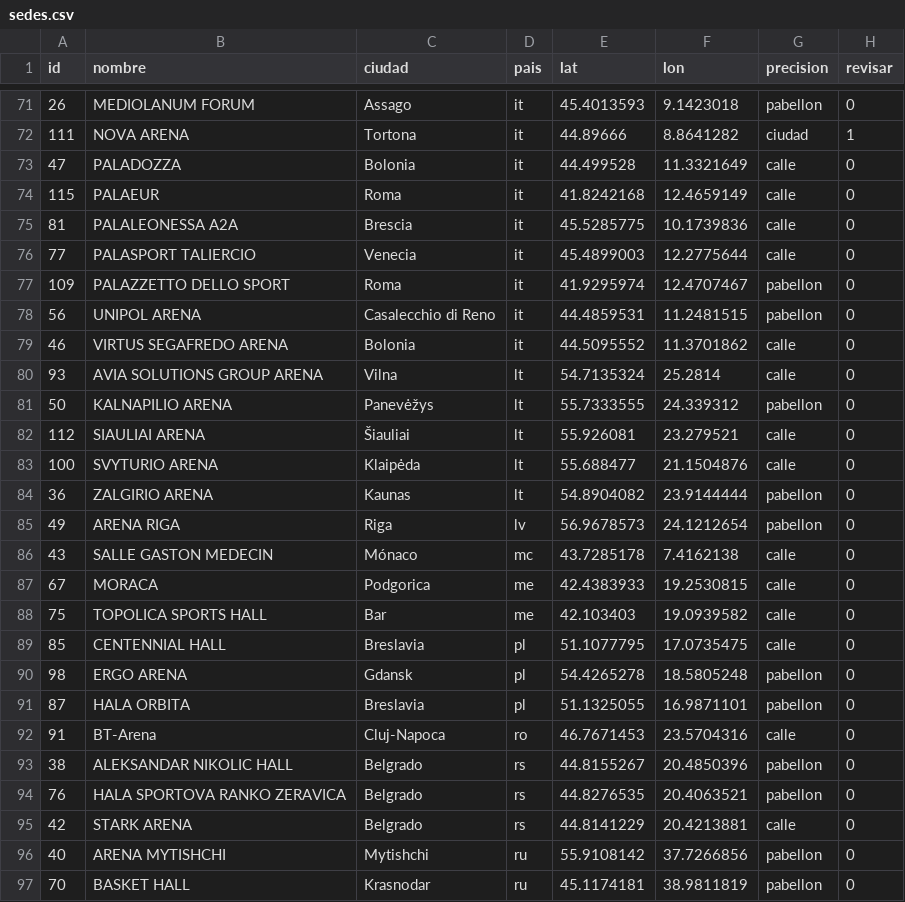
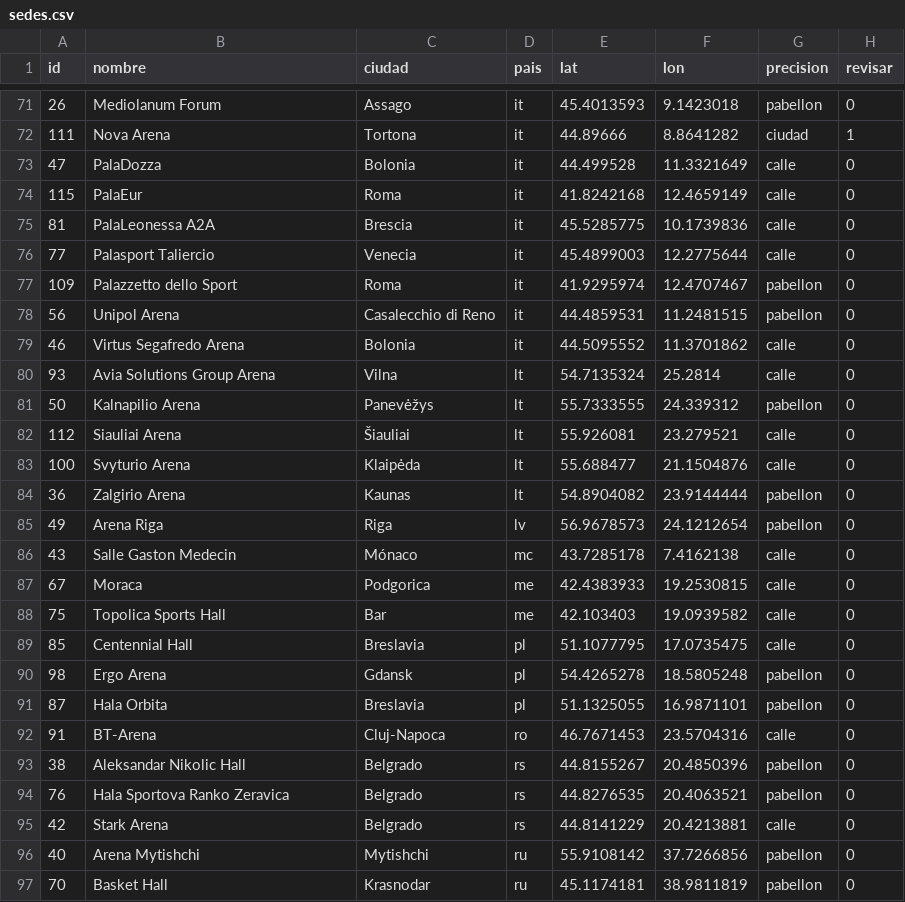
Before and after one commit to AnalyzingBasketball/EUROLEAGUE_TRIPS, a CSV file: data/sedes.csv, drawn as a sheet; only a part is shown, gaps mark what is left out; the diff covers the shown part only.

```diff
--- a/data/sedes.csv
+++ b/data/sedes.csv
@@ -71,27 +71,27 @@ id,nombre,ciudad,pais,lat,lon,precision,revisar
-26,MEDIOLANUM FORUM,Assago,it,45.4013593,9.1423018,pabellon,0
-111,NOVA ARENA,Tortona,it,44.89666,8.8641282,ciudad,1
-47,PALADOZZA,Bolonia,it,44.499528,11.3321649,calle,0
-115,PALAEUR,Roma,it,41.8242168,12.4659149,calle,0
-81,PALALEONESSA A2A,Brescia,it,45.5285775,10.1739836,calle,0
-77,PALASPORT TALIERCIO,Venecia,it,45.4899003,12.2775644,calle,0
-109,PALAZZETTO DELLO SPORT,Roma,it,41.9295974,12.4707467,pabellon,0
-56,UNIPOL ARENA,Casalecchio di Reno,it,44.4859531,11.2481515,pabellon,0
-46,VIRTUS SEGAFREDO ARENA,Bolonia,it,44.5095552,11.3701862,calle,0
-93,AVIA SOLUTIONS GROUP ARENA,Vilna,lt,54.7135324,25.2814,calle,0
-50,KALNAPILIO ARENA,Panevėžys,lt,55.7333555,24.339312,pabellon,0
-112,SIAULIAI ARENA,Šiauliai,lt,55.926081,23.279521,calle,0
-100,SVYTURIO ARENA,Klaipėda,lt,55.688477,21.1504876,calle,0
-36,ZALGIRIO ARENA,Kaunas,lt,54.8904082,23.9144444,pabellon,0
-49,ARENA RIGA,Riga,lv,56.9678573,24.1212654,pabellon,0
-43,SALLE GASTON MEDECIN,Mónaco,mc,43.7285178,7.4162138,calle,0
-67,MORACA,Podgorica,me,42.4383933,19.2530815,calle,0
-75,TOPOLICA SPORTS HALL,Bar,me,42.103403,19.0939582,calle,0
-85,CENTENNIAL HALL,Breslavia,pl,51.1077795,17.0735475,calle,0
-98,ERGO ARENA,Gdansk,pl,54.4265278,18.5805248,pabellon,0
-87,HALA ORBITA,Breslavia,pl,51.1325055,16.9871101,pabellon,0
+26,Mediolanum Forum,Assago,it,45.4013593,9.1423018,pabellon,0
+111,Nova Arena,Tortona,it,44.89666,8.8641282,ciudad,1
+47,PalaDozza,Bolonia,it,44.499528,11.3321649,calle,0
+115,PalaEur,Roma,it,41.8242168,12.4659149,calle,0
+81,PalaLeonessa A2A,Brescia,it,45.5285775,10.1739836,calle,0
+77,Palasport Taliercio,Venecia,it,45.4899003,12.2775644,calle,0
+109,Palazzetto dello Sport,Roma,it,41.9295974,12.4707467,pabellon,0
+56,Unipol Arena,Casalecchio di Reno,it,44.4859531,11.2481515,pabellon,0
+46,Virtus Segafredo Arena,Bolonia,it,44.5095552,11.3701862,calle,0
+93,Avia Solutions Group Arena,Vilna,lt,54.7135324,25.2814,calle,0
+50,Kalnapilio Arena,Panevėžys,lt,55.7333555,24.339312,pabellon,0
+112,Siauliai Arena,Šiauliai,lt,55.926081,23.279521,calle,0
+100,Svyturio Arena,Klaipėda,lt,55.688477,21.1504876,calle,0
+36,Zalgirio Arena,Kaunas,lt,54.8904082,23.9144444,pabellon,0
+49,Arena Riga,Riga,lv,56.9678573,24.1212654,pabellon,0
+43,Salle Gaston Medecin,Mónaco,mc,43.7285178,7.4162138,calle,0
+67,Moraca,Podgorica,me,42.4383933,19.2530815,calle,0
+75,Topolica Sports Hall,Bar,me,42.103403,19.0939582,calle,0
+85,Centennial Hall,Breslavia,pl,51.1077795,17.0735475,calle,0
+98,Ergo Arena,Gdansk,pl,54.4265278,18.5805248,pabellon,0
+87,Hala Orbita,Breslavia,pl,51.1325055,16.9871101,pabellon,0
 91,BT-Arena,Cluj-Napoca,ro,46.7671453,23.5704316,calle,0
-38,ALEKSANDAR NIKOLIC HALL,Belgrado,rs,44.8155267,20.4850396,pabellon,0
-76,HALA SPORTOVA RANKO ZERAVICA,Belgrado,rs,44.8276535,20.4063521,pabellon,0
-42,STARK ARENA,Belgrado,rs,44.8141229,20.4213881,calle,0
-40,ARENA MYTISHCHI,Mytishchi,ru,55.9108142,37.7266856,pabellon,0
-70,BASKET HALL,Krasnodar,ru,45.1174181,38.9811819,pabellon,0
+38,Aleksandar Nikolic Hall,Belgrado,rs,44.8155267,20.4850396,pabellon,0
+76,Hala Sportova Ranko Zeravica,Belgrado,rs,44.8276535,20.4063521,pabellon,0
+42,Stark Arena,Belgrado,rs,44.8141229,20.4213881,calle,0
+40,Arena Mytishchi,Mytishchi,ru,55.9108142,37.7266856,pabellon,0
+70,Basket Hall,Krasnodar,ru,45.1174181,38.9811819,pabellon,0
```
Also changed, not shown: 3 added rows, 3 removed rows and 56 edited cells elsewhere in this file, 14 other files.
